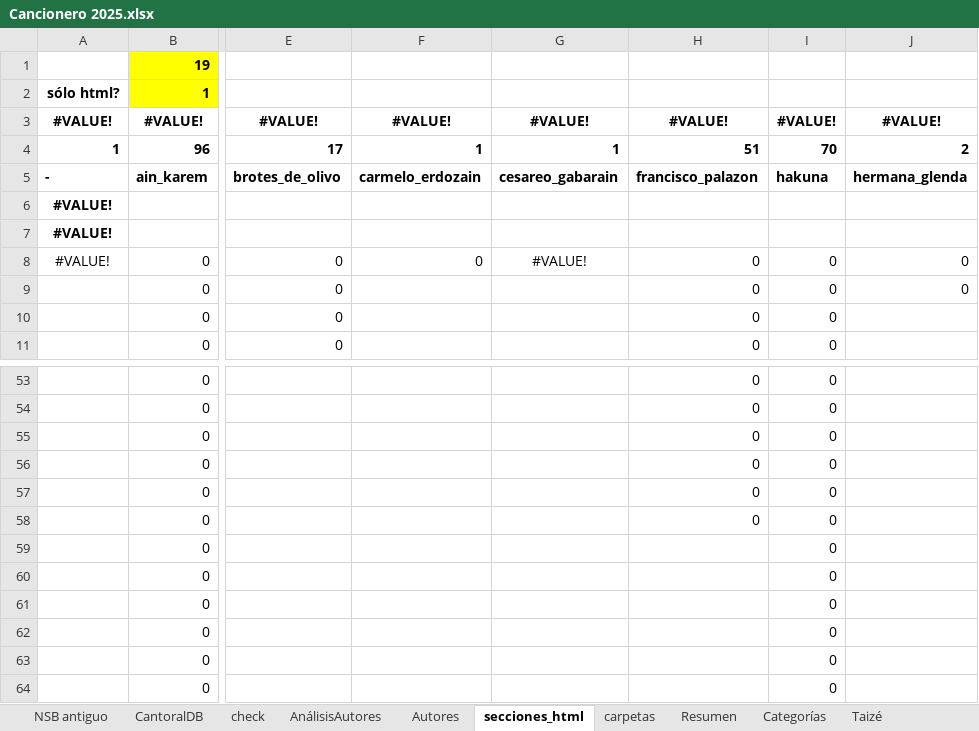
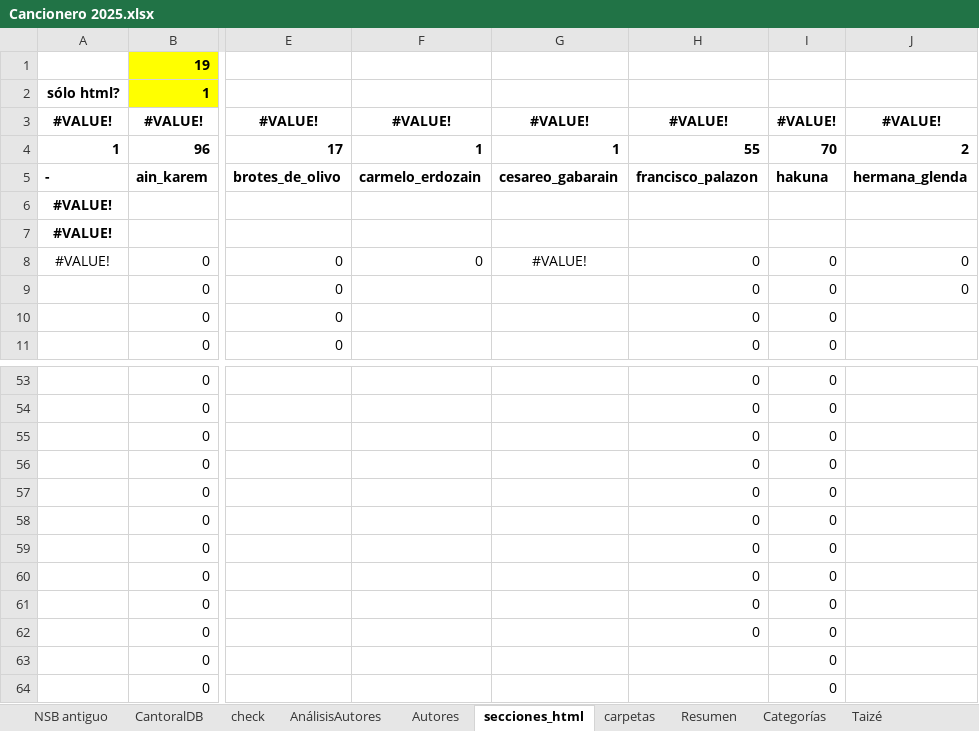
Before and after one commit to JuanjoML1/cantoralNSB, an Excel workbook: ignore/Cancionero 2025.xlsx, sheet secciones_html, drawn as a sheet; only a part is shown, gaps mark what is left out; values as stored, in another font and other column widths than the file's, no borders; the diff names each change by its address in the sheet, - before the commit and + after, or states it on an @@ line.

```diff
--- a/ignore/Cancionero 2025.xlsx (sheet secciones_html)
+++ b/ignore/Cancionero 2025.xlsx (sheet secciones_html)
-H4: 51
+H4: 55
-H59:H62: (empty)
+H59:H62: 0
```
Also changed, not shown: sheet CantoralDB, sheet carpetas, sheet check, sheet AnálisisAutores, sheet Resumen, hidden cells, charts or pictures, 7 other files.
